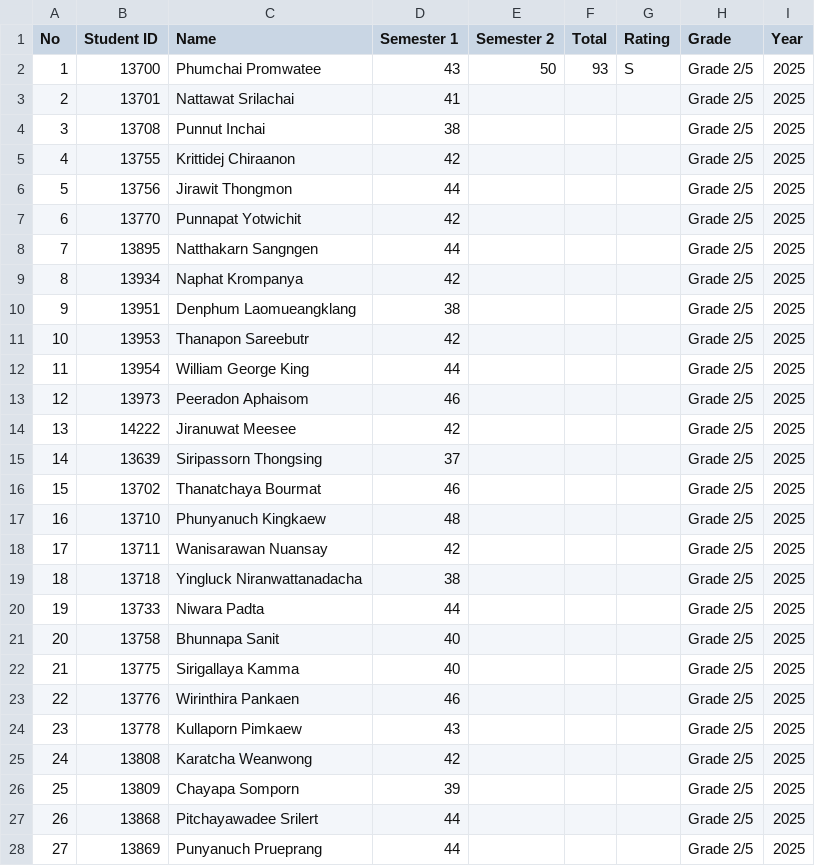
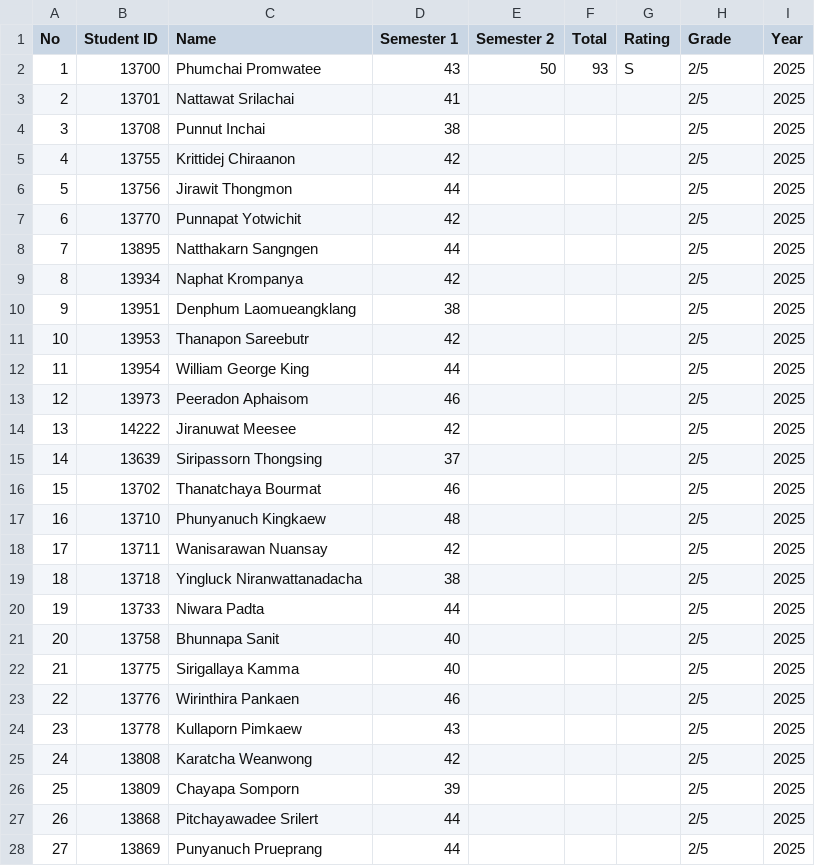
Before and after one commit to firstnattapon/Canva, a CSV file: Data.csv, drawn as a sheet; only a part is shown; the diff covers the shown part only.

Commit message:
Update Data.csv

```diff
--- a/Data.csv
+++ b/Data.csv
@@ -1,28 +1,28 @@
 No,Student ID,Name,Semester 1,Semester 2,Total,Rating,Grade,Year
-1,13700,Phumchai  Promwatee,43,50,93,S,Grade 2/5,2025
-2,13701,Nattawat  Srilachai,41,,,,Grade 2/5,2025
-3,13708,Punnut  Inchai,38,,,,Grade 2/5,2025
-4,13755,Krittidej Chiraanon,42,,,,Grade 2/5,2025
-5,13756,Jirawit  Thongmon,44,,,,Grade 2/5,2025
-6,13770,Punnapat Yotwichit,42,,,,Grade 2/5,2025
-7,13895,Natthakarn  Sangngen,44,,,,Grade 2/5,2025
-8,13934,Naphat  Krompanya,42,,,,Grade 2/5,2025
-9,13951,Denphum Laomueangklang,38,,,,Grade 2/5,2025
-10,13953,Thanapon  Sareebutr,42,,,,Grade 2/5,2025
-11,13954,William George King,44,,,,Grade 2/5,2025
-12,13973,Peeradon  Aphaisom,46,,,,Grade 2/5,2025
-13,14222,Jiranuwat  Meesee,42,,,,Grade 2/5,2025
-14,13639,Siripassorn Thongsing,37,,,,Grade 2/5,2025
-15,13702,Thanatchaya Bourmat,46,,,,Grade 2/5,2025
-16,13710,Phunyanuch Kingkaew,48,,,,Grade 2/5,2025
-17,13711,Wanisarawan Nuansay,42,,,,Grade 2/5,2025
-18,13718,Yingluck Niranwattanadacha,38,,,,Grade 2/5,2025
-19,13733,Niwara  Padta,44,,,,Grade 2/5,2025
-20,13758,Bhunnapa  Sanit,40,,,,Grade 2/5,2025
-21,13775,Sirigallaya  Kamma,40,,,,Grade 2/5,2025
-22,13776,Wirinthira Pankaen,46,,,,Grade 2/5,2025
-23,13778,Kullaporn  Pimkaew,43,,,,Grade 2/5,2025
-24,13808,Karatcha Weanwong,42,,,,Grade 2/5,2025
-25,13809,Chayapa  Somporn,39,,,,Grade 2/5,2025
-26,13868,Pitchayawadee Srilert,44,,,,Grade 2/5,2025
-27,13869,Punyanuch Prueprang,44,,,,Grade 2/5,2025
+1,13700,Phumchai  Promwatee,43,50,93,S,2/5,2025
+2,13701,Nattawat  Srilachai,41,,,,2/5,2025
+3,13708,Punnut  Inchai,38,,,,2/5,2025
+4,13755,Krittidej Chiraanon,42,,,,2/5,2025
+5,13756,Jirawit  Thongmon,44,,,,2/5,2025
+6,13770,Punnapat Yotwichit,42,,,,2/5,2025
+7,13895,Natthakarn  Sangngen,44,,,,2/5,2025
+8,13934,Naphat  Krompanya,42,,,,2/5,2025
+9,13951,Denphum Laomueangklang,38,,,,2/5,2025
+10,13953,Thanapon  Sareebutr,42,,,,2/5,2025
+11,13954,William George King,44,,,,2/5,2025
+12,13973,Peeradon  Aphaisom,46,,,,2/5,2025
+13,14222,Jiranuwat  Meesee,42,,,,2/5,2025
+14,13639,Siripassorn Thongsing,37,,,,2/5,2025
+15,13702,Thanatchaya Bourmat,46,,,,2/5,2025
+16,13710,Phunyanuch Kingkaew,48,,,,2/5,2025
+17,13711,Wanisarawan Nuansay,42,,,,2/5,2025
+18,13718,Yingluck Niranwattanadacha,38,,,,2/5,2025
+19,13733,Niwara  Padta,44,,,,2/5,2025
+20,13758,Bhunnapa  Sanit,40,,,,2/5,2025
+21,13775,Sirigallaya  Kamma,40,,,,2/5,2025
+22,13776,Wirinthira Pankaen,46,,,,2/5,2025
+23,13778,Kullaporn  Pimkaew,43,,,,2/5,2025
+24,13808,Karatcha Weanwong,42,,,,2/5,2025
+25,13809,Chayapa  Somporn,39,,,,2/5,2025
+26,13868,Pitchayawadee Srilert,44,,,,2/5,2025
+27,13869,Punyanuch Prueprang,44,,,,2/5,2025
```
Also changed, not shown: 8 edited cells elsewhere in this file.
